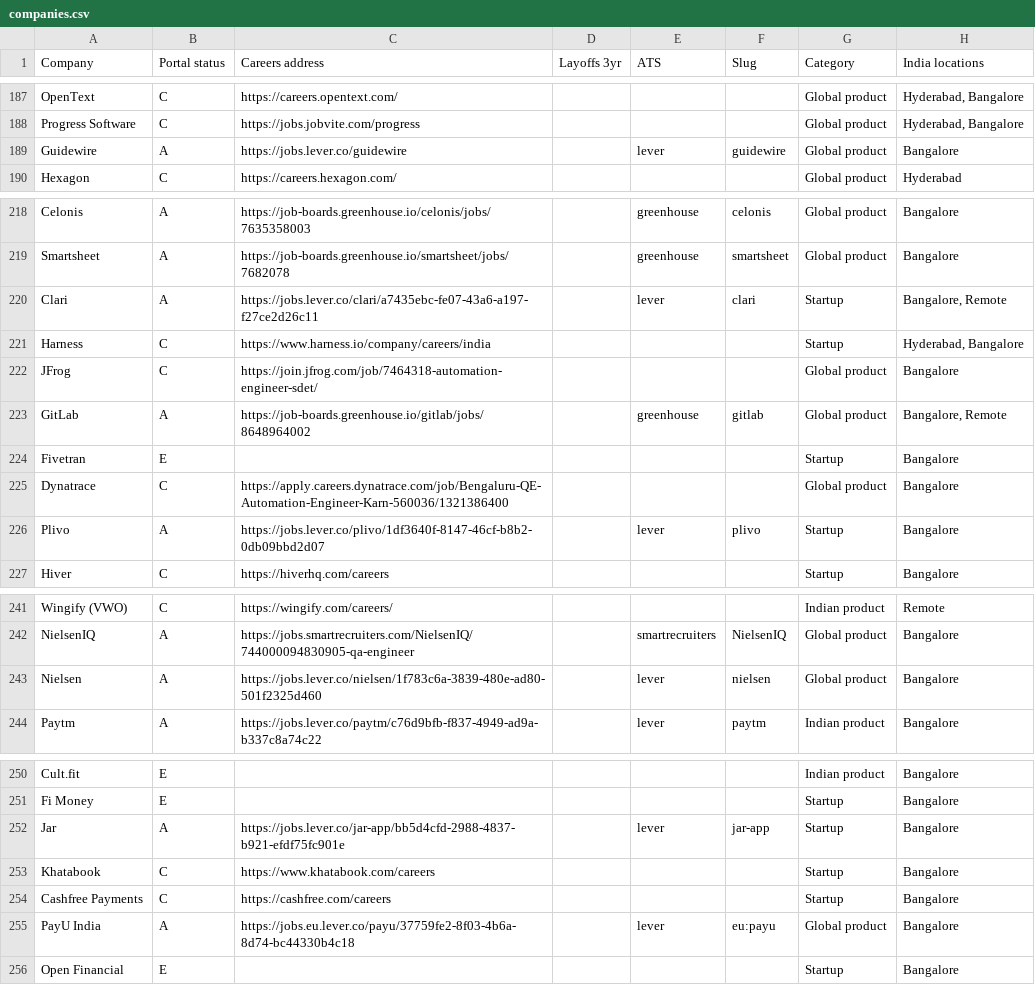
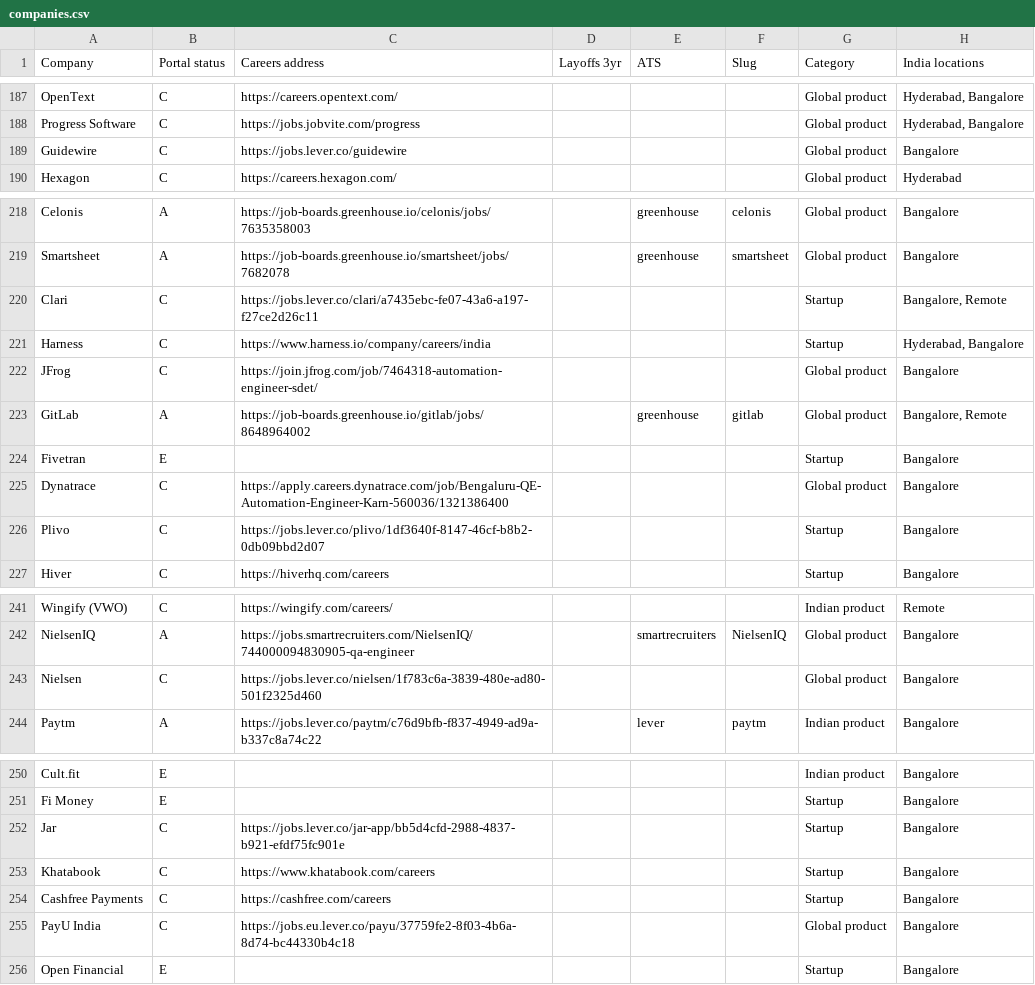
Before and after one commit to lakshmareddychada28-cmyk/MahaJobSearchTool, a CSV file: data/companies.csv, drawn as a sheet; only a part is shown, gaps mark what is left out.

```diff
--- a/data/companies.csv
+++ b/data/companies.csv
@@ -188,3 +188,3 @@ OpenText,C,https://careers.opentext.com/,,,,Global product,"Hyderabad, Bangalore
 Progress Software,C,https://jobs.jobvite.com/progress,,,,Global product,"Hyderabad, Bangalore"
-Guidewire,A,https://jobs.lever.co/guidewire,,lever,guidewire,Global product,Bangalore
+Guidewire,C,https://jobs.lever.co/guidewire,,,,Global product,Bangalore
 Hexagon,C,https://careers.hexagon.com/,,,,Global product,Hyderabad
@@ -219,3 +219,3 @@ Celonis,A,https://job-boards.greenhouse.io/celonis/jobs/7635358003,,greenhouse,c
 Smartsheet,A,https://job-boards.greenhouse.io/smartsheet/jobs/7682078,,greenhouse,smartsheet,Global product,Bangalore
-Clari,A,https://jobs.lever.co/clari/a7435ebc-fe07-43a6-a197-f27ce2d26c11,,lever,clari,Startup,"Bangalore, Remote"
+Clari,C,https://jobs.lever.co/clari/a7435ebc-fe07-43a6-a197-f27ce2d26c11,,,,Startup,"Bangalore, Remote"
 Harness,C,https://www.harness.io/company/careers/india,,,,Startup,"Hyderabad, Bangalore"
@@ -225,3 +225,3 @@ Fivetran,E,,,,,Startup,Bangalore
 Dynatrace,C,https://apply.careers.dynatrace.com/job/Bengaluru-QE-Automation-Engineer-Karn-560036/1321386400,,,,Global product,Bangalore
-Plivo,A,https://jobs.lever.co/plivo/1df3640f-8147-46cf-b8b2-0db09bbd2d07,,lever,plivo,Startup,Bangalore
+Plivo,C,https://jobs.lever.co/plivo/1df3640f-8147-46cf-b8b2-0db09bbd2d07,,,,Startup,Bangalore
 Hiver,C,https://hiverhq.com/careers,,,,Startup,Bangalore
@@ -242,3 +242,3 @@ Wingify (VWO),C,https://wingify.com/careers/,,,,Indian product,Remote
 NielsenIQ,A,https://jobs.smartrecruiters.com/NielsenIQ/744000094830905-qa-engineer,,smartrecruiters,NielsenIQ,Global product,Bangalore
-Nielsen,A,https://jobs.lever.co/nielsen/1f783c6a-3839-480e-ad80-501f2325d460,,lever,nielsen,Global product,Bangalore
+Nielsen,C,https://jobs.lever.co/nielsen/1f783c6a-3839-480e-ad80-501f2325d460,,,,Global product,Bangalore
 Paytm,A,https://jobs.lever.co/paytm/c76d9bfb-f837-4949-ad9a-b337c8a74c22,,lever,paytm,Indian product,Bangalore
@@ -251,6 +251,6 @@ Cult.fit,E,,,,,Indian product,Bangalore
 Fi Money,E,,,,,Startup,Bangalore
-Jar,A,https://jobs.lever.co/jar-app/bb5d4cfd-2988-4837-b921-efdf75fc901e,,lever,jar-app,Startup,Bangalore
+Jar,C,https://jobs.lever.co/jar-app/bb5d4cfd-2988-4837-b921-efdf75fc901e,,,,Startup,Bangalore
 Khatabook,C,https://www.khatabook.com/careers,,,,Startup,Bangalore
 Cashfree Payments,C,https://cashfree.com/careers,,,,Startup,Bangalore
-PayU India,A,https://jobs.eu.lever.co/payu/37759fe2-8f03-4b6a-8d74-bc44330b4c18,,lever,eu:payu,Global product,Bangalore
+PayU India,C,https://jobs.eu.lever.co/payu/37759fe2-8f03-4b6a-8d74-bc44330b4c18,,,,Global product,Bangalore
 Open Financial,E,,,,,Startup,Bangalore
```
Also changed, not shown: 1 other file.
